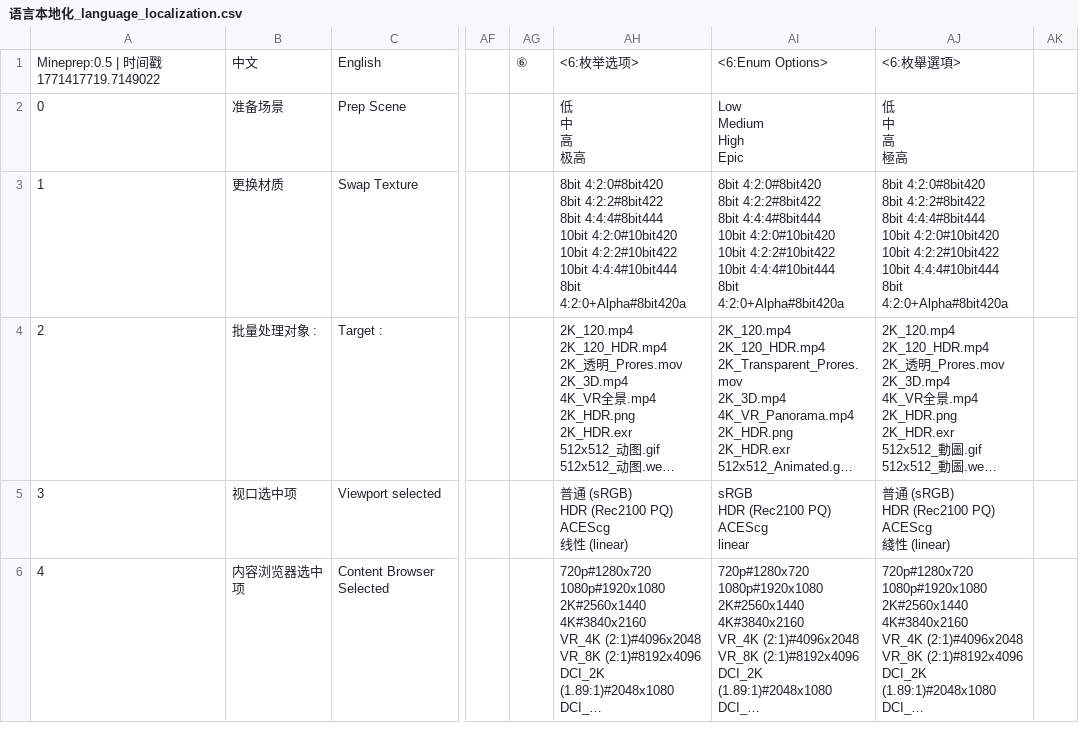
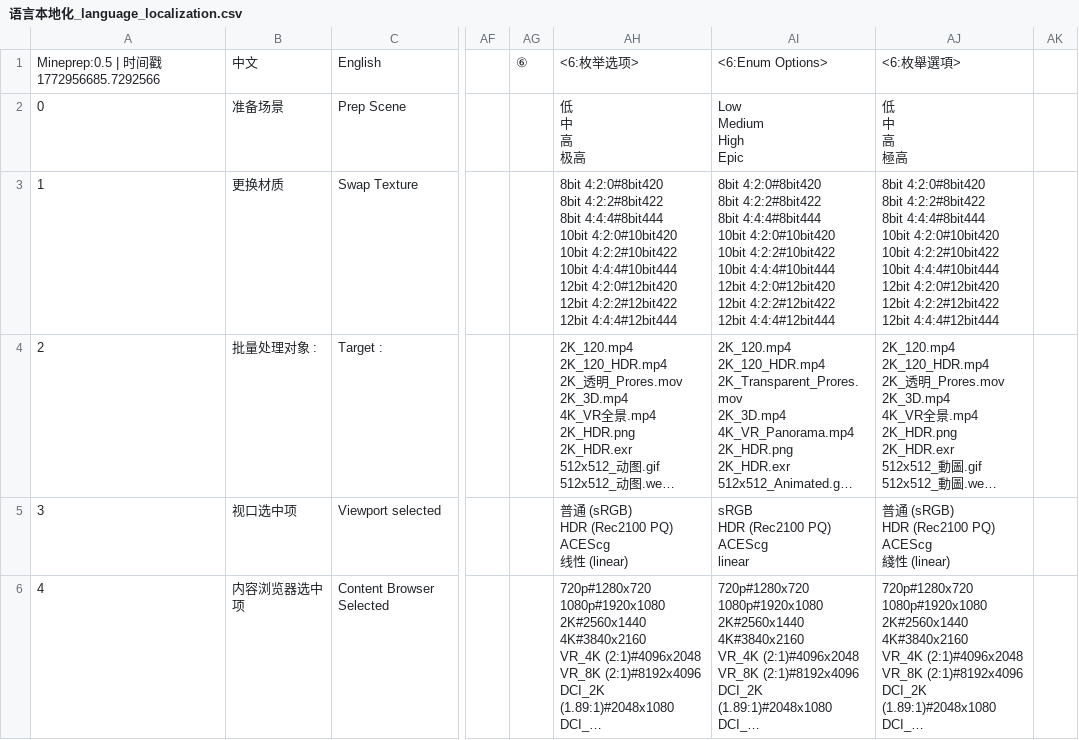
Before and after one commit to piggestpig/Unreal-Mineprep, a CSV file: Mineprep/插件贴图/语言本地化_language_localization.csv, drawn as a sheet; only a part is shown, gaps mark what is left out; long unchanged cells end in …; ↵ is a line break in a cell; the diff covers the shown part only; the diff names each change by its address in the sheet, - before the commit and + after, or states it on an @@ line.

```diff
--- a/Mineprep/插件贴图/语言本地化_language_localization.csv
+++ b/Mineprep/插件贴图/语言本地化_language_localization.csv
@@ column A renumbered in row 1 @@
-AH3: …10bit 4:4:4#10bit444 ↵ 8bit 4:2:0+Alpha#8bit420a
+AH3: …10bit 4:4:4#10bit444 ↵ 12bit 4:2:0#12bit420 ↵ 12bit 4:2:2#12bit422 ↵ 12bit 4:4:4#12bit444
-AI3: …10bit 4:4:4#10bit444 ↵ 8bit 4:2:0+Alpha#8bit420a
+AI3: …10bit 4:4:4#10bit444 ↵ 12bit 4:2:0#12bit420 ↵ 12bit 4:2:2#12bit422 ↵ 12bit 4:4:4#12bit444
-AJ3: …10bit 4:4:4#10bit444 ↵ 8bit 4:2:0+Alpha#8bit420a
+AJ3: …10bit 4:4:4#10bit444 ↵ 12bit 4:2:0#12bit420 ↵ 12bit 4:2:2#12bit422 ↵ 12bit 4:4:4#12bit444
```
Also changed, not shown: 2 added rows, 1 removed row and 6 edited cells elsewhere in this file, Mineprep/插件贴图/变量显示名_VariableDisplayNames.csv, 28 other files.
